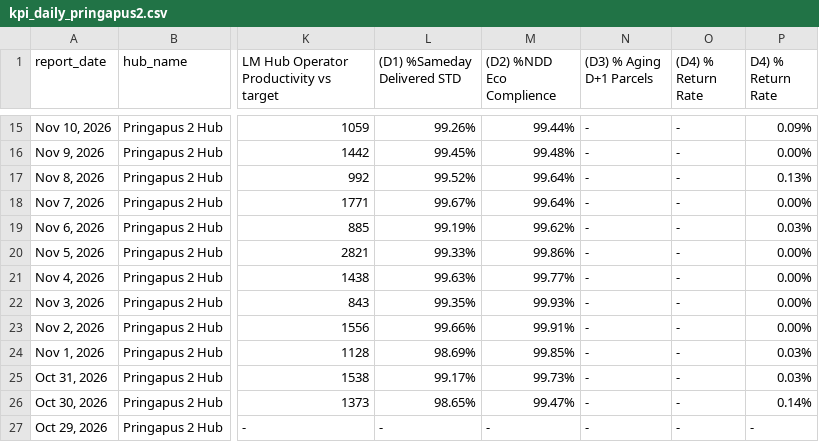
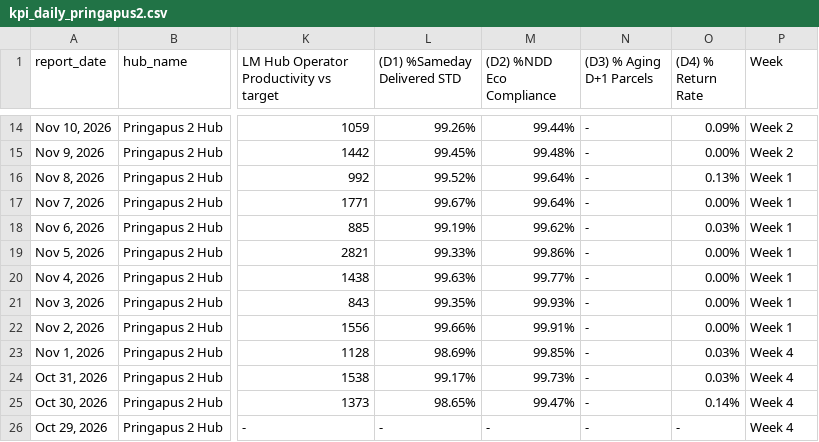
Before and after one commit to choerolfikrihamdani-cell/automationKPI, a CSV file: kpi_daily_pringapus2.csv, drawn as a sheet; only a part is shown, gaps mark what is left out; addresses are those after the commit; the diff covers the shown part only; the diff names each change by its address in the sheet, - before the commit and + after, or states it on an @@ line.

```diff
--- a/kpi_daily_pringapus2.csv
+++ b/kpi_daily_pringapus2.csv
-M1: (D2) %NDD Eco Complience
+M1: (D2) %NDD Eco Compliance
-P1: D4) % Return Rate
+P1: Week
-O14 ((D4) % Return Rate): -
+O14 ((D4) % Return Rate): 0.09%
-P14 (Week): 0.09%
+P14 (Week): Week 2
-O15 ((D4) % Return Rate): -
+O15 ((D4) % Return Rate): 0.00%
-P15 (Week): 0.00%
+P15 (Week): Week 2
-O16 ((D4) % Return Rate): -
+O16 ((D4) % Return Rate): 0.13%
-P16 (Week): 0.13%
+P16 (Week): Week 1
-O17 ((D4) % Return Rate): -
+O17 ((D4) % Return Rate): 0.00%
-P17 (Week): 0.00%
+P17 (Week): Week 1
-O18 ((D4) % Return Rate): -
+O18 ((D4) % Return Rate): 0.03%
-P18 (Week): 0.03%
+P18 (Week): Week 1
-O19:O22 ((D4) % Return Rate): -
+O19:O22 ((D4) % Return Rate): 0.00%
-P19:P22 (Week): 0.00%
+P19:P22 (Week): Week 1
-O23:O24 ((D4) % Return Rate): -
+O23:O24 ((D4) % Return Rate): 0.03%
-P23:P24 (Week): 0.03%
+P23:P24 (Week): Week 4
-O25 ((D4) % Return Rate): -
+O25 ((D4) % Return Rate): 0.14%
-P25 (Week): 0.14%
+P25 (Week): Week 4
-P26 (Week): -
+P26 (Week): Week 4
```
Also changed, not shown: 1 removed row and 24 edited cells elsewhere in this file.
